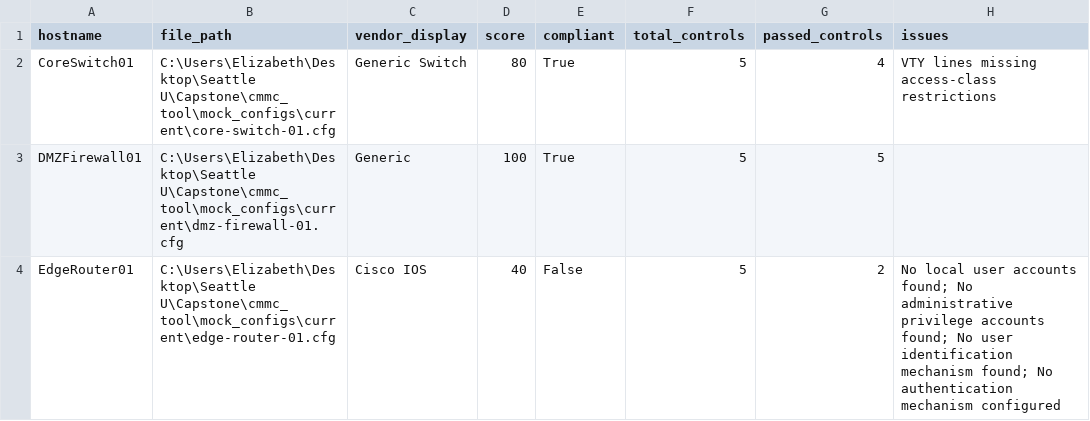
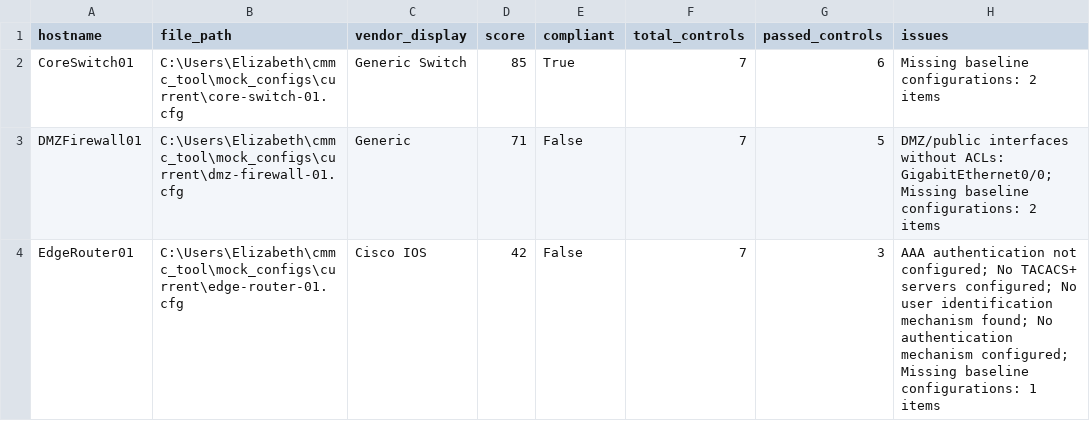
Before and after one commit to elikrok/cmmc_tool, a CSV file: output/compliance_results.csv, drawn as a sheet.

```diff
--- a/output/compliance_results.csv
+++ b/output/compliance_results.csv
@@ -1,4 +1,4 @@
 hostname,file_path,vendor_display,score,compliant,total_controls,passed_controls,issues
-CoreSwitch01,C:\Users\Elizabeth\Desktop\Seattle U\Capstone\cmmc_tool\mock_configs\current\core-switch-01.cfg,Generic Switch,80,True,5,4,VTY lines missing access-class restrictions
-DMZFirewall01,C:\Users\Elizabeth\Desktop\Seattle U\Capstone\cmmc_tool\mock_configs\current\dmz-firewall-01.cfg,Generic,100,True,5,5,
-EdgeRouter01,C:\Users\Elizabeth\Desktop\Seattle U\Capstone\cmmc_tool\mock_configs\current\edge-router-01.cfg,Cisco IOS,40,False,5,2,No local user accounts found; No administrative privilege accounts found; No user identification mechanism found; No authentication mechanism configured
+CoreSwitch01,C:\Users\Elizabeth\cmmc_tool\mock_configs\current\core-switch-01.cfg,Generic Switch,85,True,7,6,Missing baseline configurations: 2 items
+DMZFirewall01,C:\Users\Elizabeth\cmmc_tool\mock_configs\current\dmz-firewall-01.cfg,Generic,71,False,7,5,DMZ/public interfaces without ACLs: GigabitEthernet0/0; Missing baseline configurations: 2 items
+EdgeRouter01,C:\Users\Elizabeth\cmmc_tool\mock_configs\current\edge-router-01.cfg,Cisco IOS,42,False,7,3,AAA authentication not configured; No TACACS+ servers configured; No user identification mechanism found; No authentication mechanism configured; Missing baseline configurations: 1 items
```
Also changed, not shown: 18 other files.
